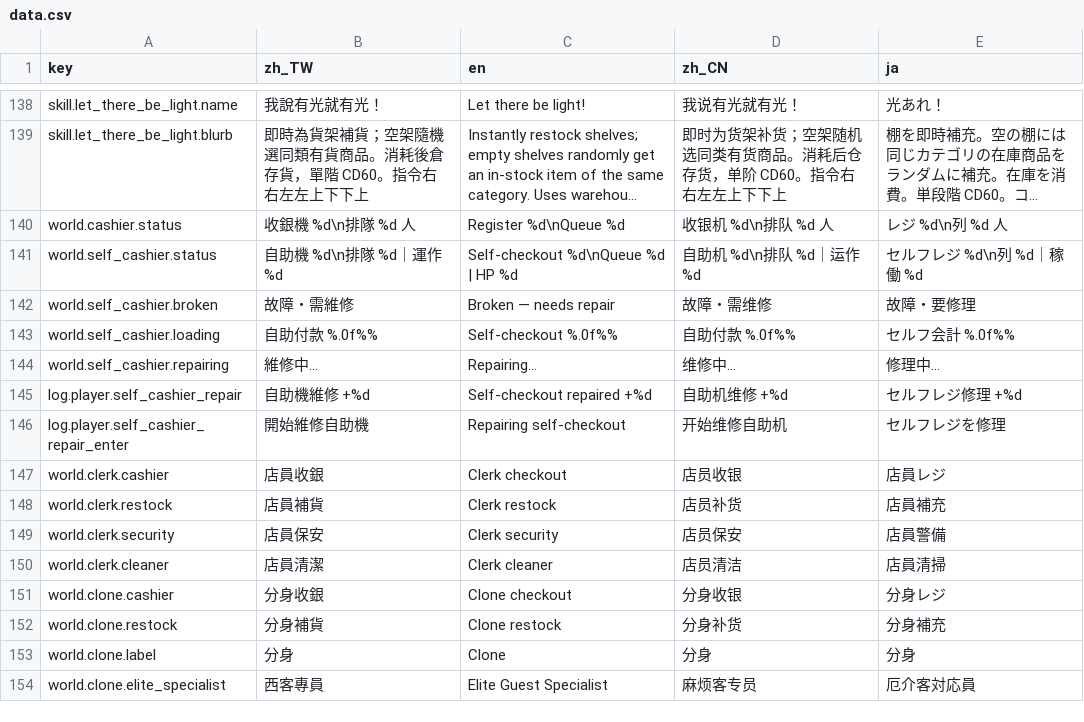
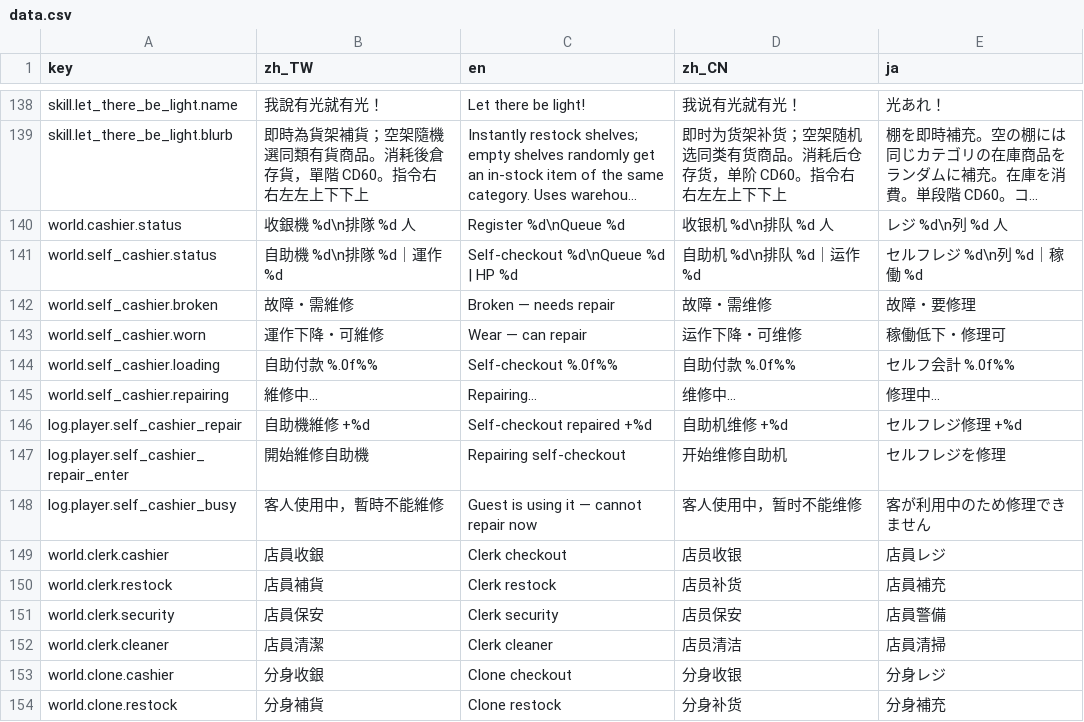
Before and after one commit to bzkit1983/imdoing, a CSV file: godot/game/locale/data.csv, drawn as a sheet; only a part is shown, gaps mark what is left out; the shorter side is filled out with more unchanged rows; long unchanged cells end in …; the diff names each change by its address in the sheet, - before the commit and + after, or states it on an @@ line.

```diff
--- a/godot/game/locale/data.csv
+++ b/godot/game/locale/data.csv
+row 143: world.self_cashier.worn | 運作下降・可維修 | Wear — can repair | 运作下降・可维修 | 稼働低下・修理可
+row 148: log.player.self_cashier_busy | 客人使用中，暫時不能維修 | Guest is using it — cannot repair now | 客人使用中，暂时不能维修 | 客が利用中のため修理できません
```
Also changed, not shown: godot/game/locale/strings.csv, 9 other files.
